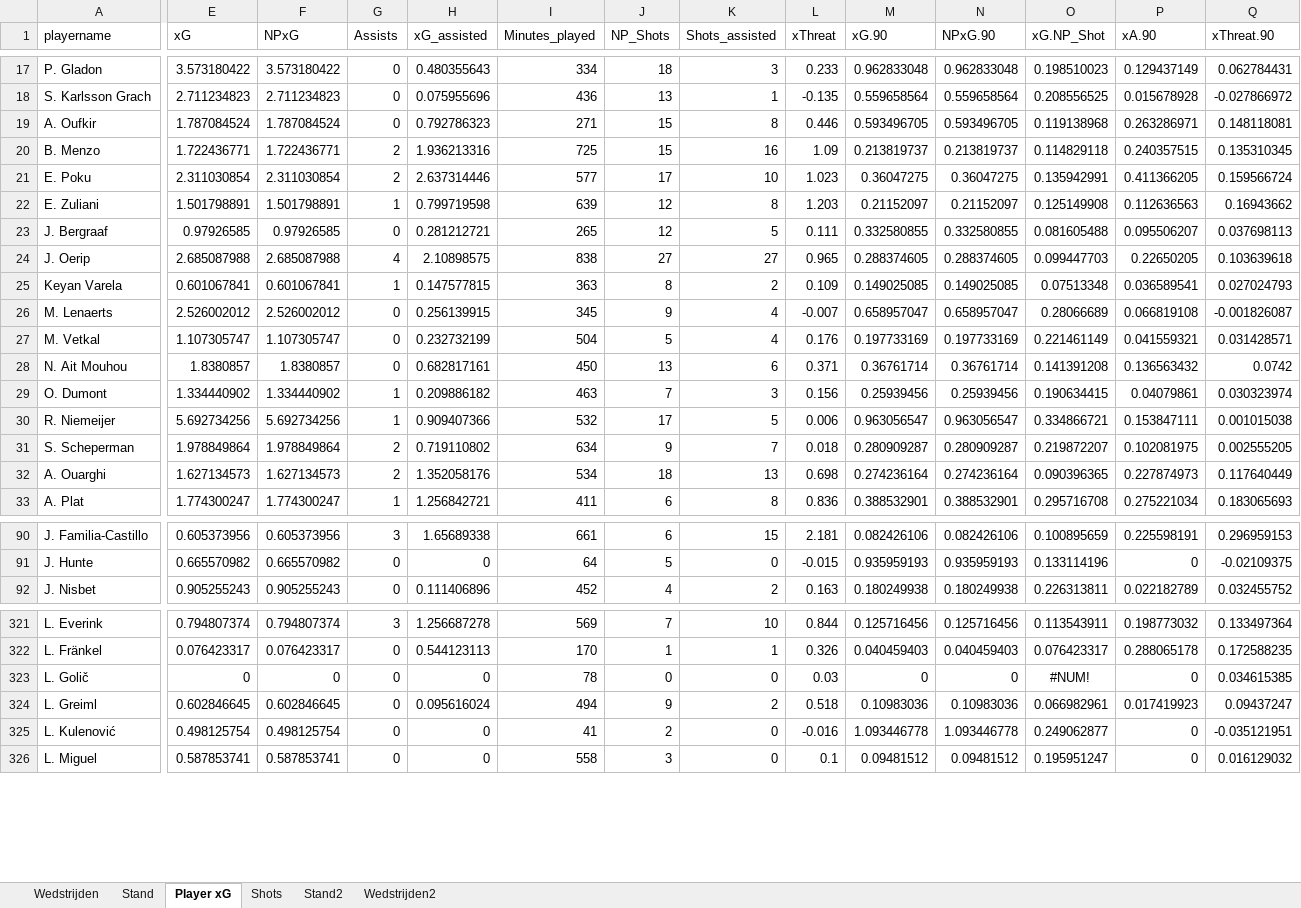
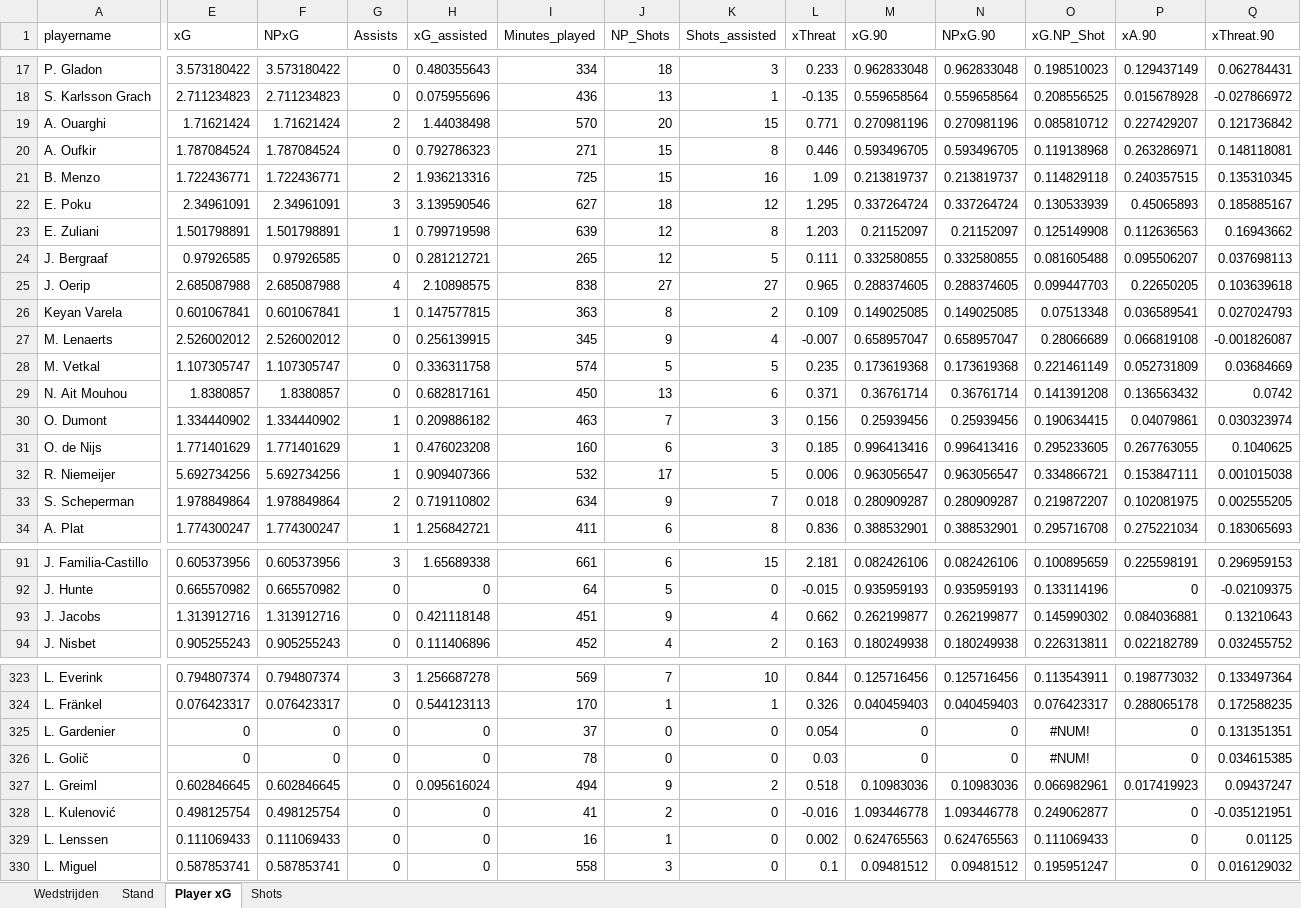
Before and after one commit to RobinKoetsier/plotrepo, an Excel workbook: data/KKD2526.xlsx, sheet Player xG, drawn as a sheet; only a part is shown, gaps mark what is left out; values as stored, in another font and other column widths than the file's, no borders; removed rows and columns are numbered as before the commit, all else as after; rows hold the shown columns only; the diff covers the shown part only; the diff names each change by its address in the sheet, - before the commit and + after, or states it on an @@ line.

```diff
--- a/data/KKD2526.xlsx (sheet Player xG)
+++ b/data/KKD2526.xlsx (sheet Player xG)
-sheet tab: Stand2
-sheet tab: Wedstrijden2
+row 19: A. Ouarghi | 1.71621424 | 1.71621424 | 2 | 1.44038498 | 570 | 20 | 15 | 0.771 | 0.270981196 | 0.270981196 | 0.085810712 | 0.227429207 | 0.121736842
-E22 (xG): 2.311030854
+E22 (xG): 2.34961091
-F22 (NPxG): 2.311030854
+F22 (NPxG): 2.34961091
-G22 (Assists): 2
+G22 (Assists): 3
-H22 (xG_assisted): 2.637314446
+H22 (xG_assisted): 3.139590546
-I22 (Minutes_played): 577
+I22 (Minutes_played): 627
-J22 (NP_Shots): 17
+J22 (NP_Shots): 18
-K22 (Shots_assisted): 10
+K22 (Shots_assisted): 12
-L22 (xThreat): 1.023
+L22 (xThreat): 1.295
-M22 (xG.90): 0.36047275
+M22 (xG.90): 0.337264724
-N22 (NPxG.90): 0.36047275
+N22 (NPxG.90): 0.337264724
-O22 (xG.NP_Shot): 0.135942991
+O22 (xG.NP_Shot): 0.130533939
-P22 (xA.90): 0.411366205
+P22 (xA.90): 0.45065893
-Q22 (xThreat.90): 0.159566724
+Q22 (xThreat.90): 0.185885167
-H28 (xG_assisted): 0.232732199
+H28 (xG_assisted): 0.336311758
-I28 (Minutes_played): 504
+I28 (Minutes_played): 574
-K28 (Shots_assisted): 4
+K28 (Shots_assisted): 5
-L28 (xThreat): 0.176
+L28 (xThreat): 0.235
-M28 (xG.90): 0.197733169
+M28 (xG.90): 0.173619368
-N28 (NPxG.90): 0.197733169
+N28 (NPxG.90): 0.173619368
-P28 (xA.90): 0.041559321
+P28 (xA.90): 0.052731809
-Q28 (xThreat.90): 0.031428571
+Q28 (xThreat.90): 0.03684669
+row 31: O. de Nijs | 1.771401629 | 1.771401629 | 1 | 0.476023208 | 160 | 6 | 3 | 0.185 | 0.996413416 | 0.996413416 | 0.295233605 | 0.267763055 | 0.1040625
-row 32: A. Ouarghi | 1.627134573 | 1.627134573 | 2 | 1.352058176 | 534 | 18 | 13 | 0.698 | 0.274236164 | 0.274236164 | 0.090396365 | 0.227874973 | 0.117640449
+row 93: J. Jacobs | 1.313912716 | 1.313912716 | 0 | 0.421118148 | 451 | 9 | 4 | 0.662 | 0.262199877 | 0.262199877 | 0.145990302 | 0.084036881 | 0.13210643
+row 325: L. Gardenier | 0 | 0 | 0 | 0 | 37 | 0 | 0 | 0.054 | 0 | 0 | #NUM! | 0 | 0.131351351
+row 329: L. Lenssen | 0.111069433 | 0.111069433 | 0 | 0 | 16 | 1 | 0 | 0.002 | 0.624765563 | 0.624765563 | 0.111069433 | 0 | 0.01125
```
Also changed, not shown: 3 added rows, 4 removed rows, 174 edited cells and cell formats elsewhere in this sheet, sheet Shots, sheet Stand, sheet Wedstrijden, data/KKDCurrent.xlsx.
